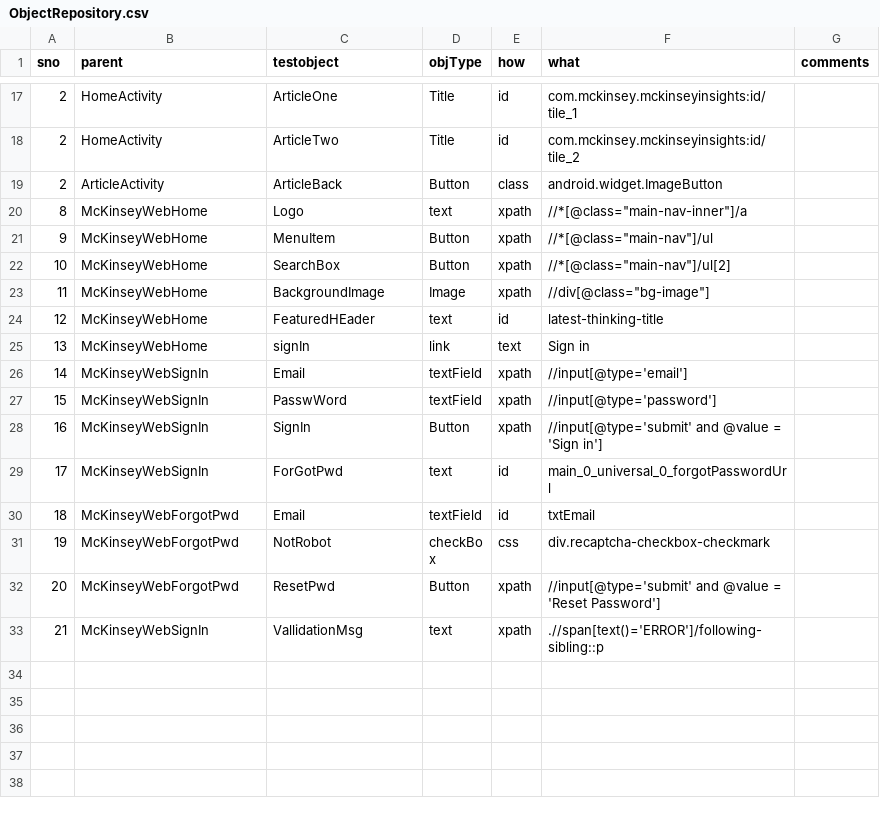
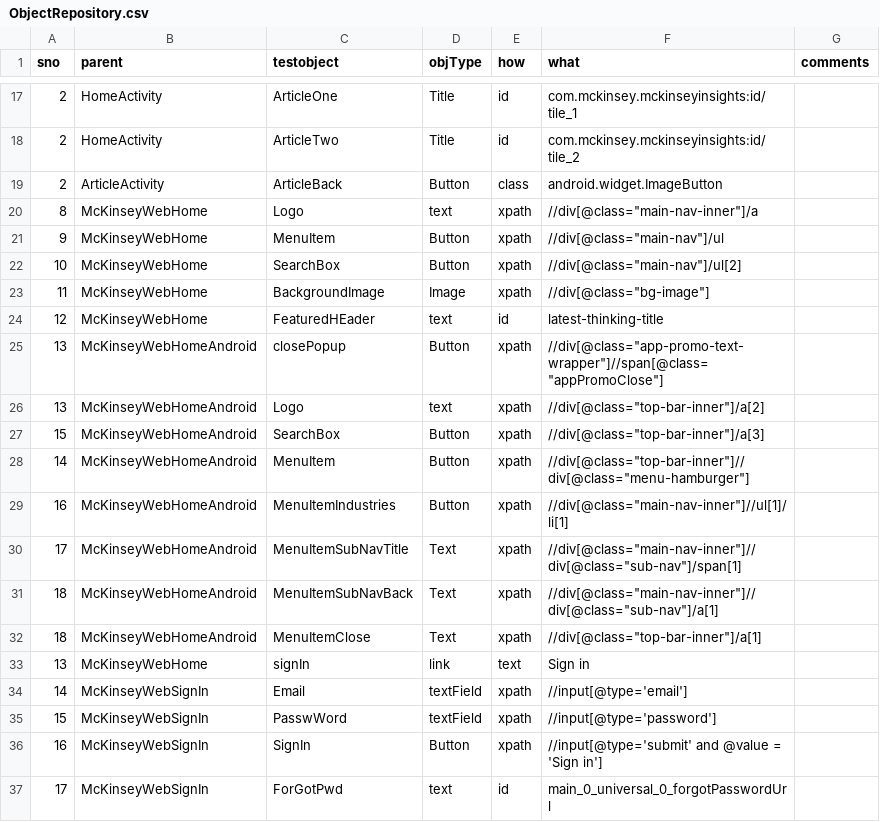
Before and after one commit to ShankarGargXebia/McKinsey, a CSV file: src/main/resources/ObjectRepository/ObjectRepository.csv, drawn as a sheet; only a part is shown, gaps mark what is left out; the shorter side is filled out with more unchanged rows; the diff names each change by its address in the sheet, - before the commit and + after, or states it on an @@ line.

Commit message:
fixing Android Chrome Test case

```diff
--- a/src/main/resources/ObjectRepository/ObjectRepository.csv
+++ b/src/main/resources/ObjectRepository/ObjectRepository.csv
-F20 (what): //*[@class="main-nav-inner"]/a
+F20 (what): //div[@class="main-nav-inner"]/a
-F21 (what): //*[@class="main-nav"]/ul
+F21 (what): //div[@class="main-nav"]/ul
-F22 (what): //*[@class="main-nav"]/ul[2]
+F22 (what): //div[@class="main-nav"]/ul[2]
+row 25: 13 | McKinseyWebHomeAndroid | closePopup | Button | xpath | //div[@class="app-promo-text-wrapper"]//span[@class="appPromoClose"]
+row 26: 13 | McKinseyWebHomeAndroid | Logo | text | xpath | //div[@class="top-bar-inner"]/a[2]
+row 27: 15 | McKinseyWebHomeAndroid | SearchBox | Button | xpath | //div[@class="top-bar-inner"]/a[3]
+row 28: 14 | McKinseyWebHomeAndroid | MenuItem | Button | xpath | //div[@class="top-bar-inner"]//div[@class="menu-hamburger"]
+row 29: 16 | McKinseyWebHomeAndroid | MenuItemIndustries | Button | xpath | //div[@class="main-nav-inner"]//ul[1]/li[1]
+row 30: 17 | McKinseyWebHomeAndroid | MenuItemSubNavTitle | Text | xpath | //div[@class="main-nav-inner"]//div[@class="sub-nav"]/span[1]
+row 31: 18 | McKinseyWebHomeAndroid | MenuItemSubNavBack | Text | xpath | //div[@class="main-nav-inner"]//div[@class="sub-nav"]/a[1]
+row 32: 18 | McKinseyWebHomeAndroid | MenuItemClose | Text | xpath | //div[@class="top-bar-inner"]/a[1]
```
Also changed, not shown: src/main/resources/TestCase/McKinsey_Web_Automation.csv, 1 other file.
